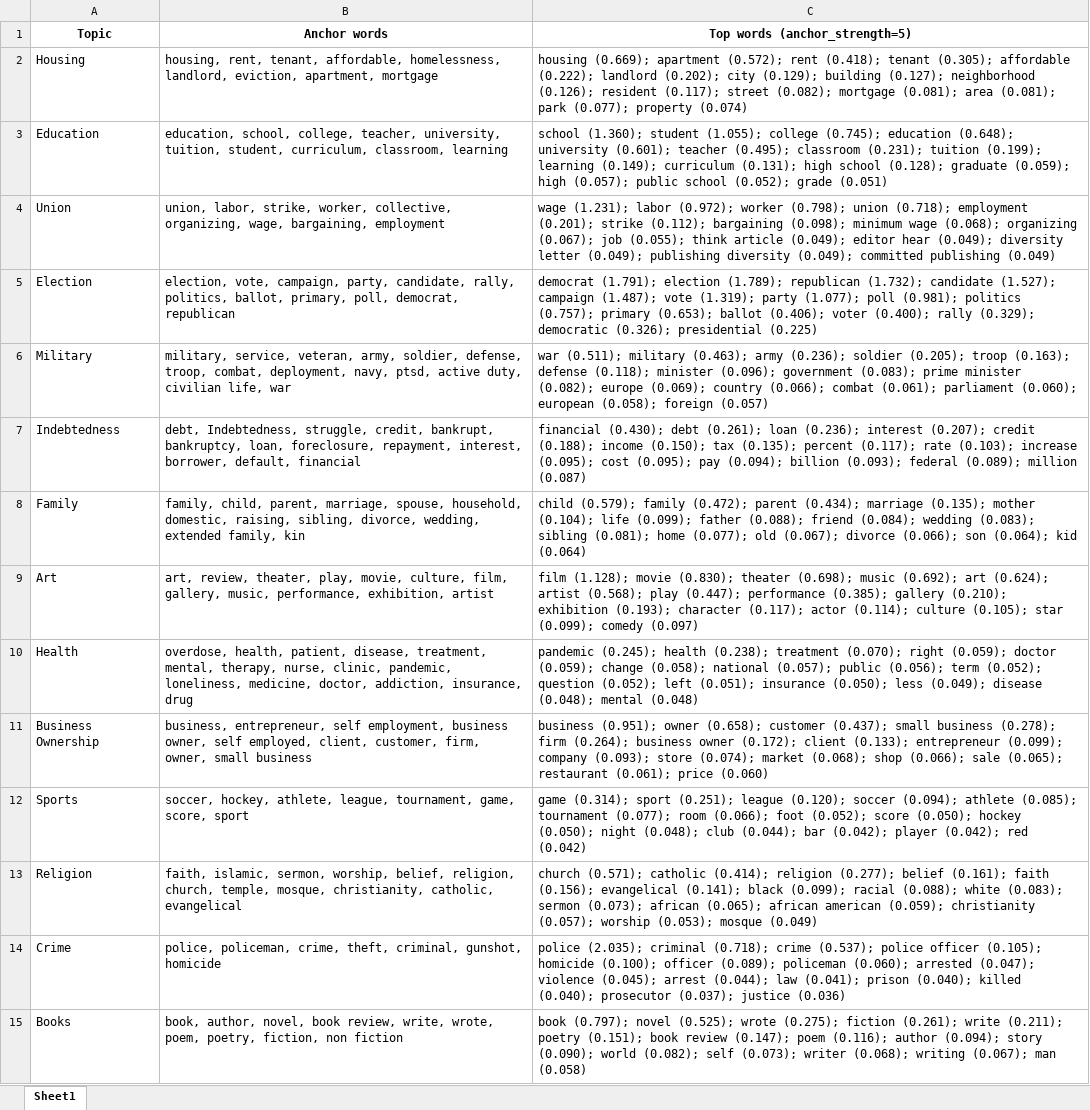
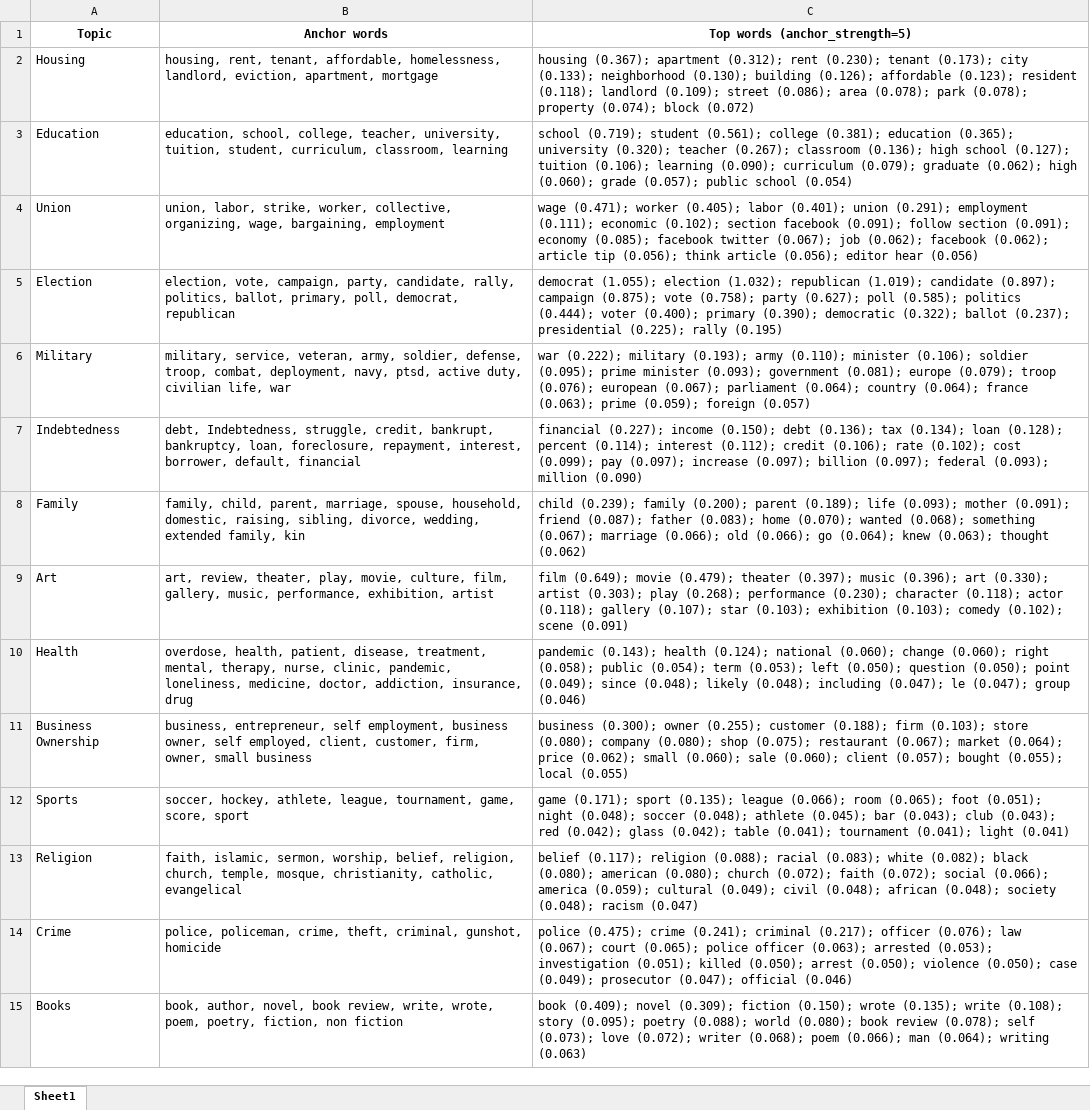
Before and after one commit to laurauguc/working_class_media_analysis, an Excel workbook: analysis/2.topic_analaysis/corex_topics_anchor5.xlsx, sheet Sheet1, drawn as a sheet; values as stored, in another font and other column widths than the file's, no borders; the diff names each change by its address in the sheet, - before the commit and + after, or states it on an @@ line.

Commit message:
anchor strength = 3

```diff
--- a/analysis/2.topic_analaysis/corex_topics_anchor5.xlsx (sheet Sheet1)
+++ b/analysis/2.topic_analaysis/corex_topics_anchor5.xlsx (sheet Sheet1)
-C2 (Top words (anchor_strength=5)): housing (0.669); apartment (0.572); rent (0.418); tenant (0.305); affordable (0.222); landlord (0.202); city (0.129); building (0.127); neighborhood (0.126); resident (0.117); street (0.082); mortgage (0.081); area (0.081); park (0.077); property (0.074)
+C2 (Top words (anchor_strength=5)): housing (0.367); apartment (0.312); rent (0.230); tenant (0.173); city (0.133); neighborhood (0.130); building (0.126); affordable (0.123); resident (0.118); landlord (0.109); street (0.086); area (0.078); park (0.078); property (0.074); block (0.072)
-C3 (Top words (anchor_strength=5)): school (1.360); student (1.055); college (0.745); education (0.648); university (0.601); teacher (0.495); classroom (0.231); tuition (0.199); learning (0.149); curriculum (0.131); high school (0.128); graduate (0.059); high (0.057); public school (0.052); grade (0.051)
+C3 (Top words (anchor_strength=5)): school (0.719); student (0.561); college (0.381); education (0.365); university (0.320); teacher (0.267); classroom (0.136); high school (0.127); tuition (0.106); learning (0.090); curriculum (0.079); graduate (0.062); high (0.060); grade (0.057); public school (0.054)
-C4 (Top words (anchor_strength=5)): wage (1.231); labor (0.972); worker (0.798); union (0.718); employment (0.201); strike (0.112); bargaining (0.098); minimum wage (0.068); organizing (0.067); job (0.055); think article (0.049); editor hear (0.049); diversity letter (0.049); publishing diversity (0.049); committed publishing (0.049)
+C4 (Top words (anchor_strength=5)): wage (0.471); worker (0.405); labor (0.401); union (0.291); employment (0.111); economic (0.102); section facebook (0.091); follow section (0.091); economy (0.085); facebook twitter (0.067); job (0.062); facebook (0.062); article tip (0.056); think article (0.056); editor hear (0.056)
-C5 (Top words (anchor_strength=5)): democrat (1.791); election (1.789); republican (1.732); candidate (1.527); campaign (1.487); vote (1.319); party (1.077); poll (0.981); politics (0.757); primary (0.653); ballot (0.406); voter (0.400); rally (0.329); democratic (0.326); presidential (0.225)
+C5 (Top words (anchor_strength=5)): democrat (1.055); election (1.032); republican (1.019); candidate (0.897); campaign (0.875); vote (0.758); party (0.627); poll (0.585); politics (0.444); voter (0.400); primary (0.390); democratic (0.322); ballot (0.237); presidential (0.225); rally (0.195)
-C6 (Top words (anchor_strength=5)): war (0.511); military (0.463); army (0.236); soldier (0.205); troop (0.163); defense (0.118); minister (0.096); government (0.083); prime minister (0.082); europe (0.069); country (0.066); combat (0.061); parliament (0.060); european (0.058); foreign (0.057)
+C6 (Top words (anchor_strength=5)): war (0.222); military (0.193); army (0.110); minister (0.106); soldier (0.095); prime minister (0.093); government (0.081); europe (0.079); troop (0.076); european (0.067); parliament (0.064); country (0.064); france (0.063); prime (0.059); foreign (0.057)
-C7 (Top words (anchor_strength=5)): financial (0.430); debt (0.261); loan (0.236); interest (0.207); credit (0.188); income (0.150); tax (0.135); percent (0.117); rate (0.103); increase (0.095); cost (0.095); pay (0.094); billion (0.093); federal (0.089); million (0.087)
+C7 (Top words (anchor_strength=5)): financial (0.227); income (0.150); debt (0.136); tax (0.134); loan (0.128); percent (0.114); interest (0.112); credit (0.106); rate (0.102); cost (0.099); pay (0.097); increase (0.097); billion (0.097); federal (0.093); million (0.090)
-C8 (Top words (anchor_strength=5)): child (0.579); family (0.472); parent (0.434); marriage (0.135); mother (0.104); life (0.099); father (0.088); friend (0.084); wedding (0.083); sibling (0.081); home (0.077); old (0.067); divorce (0.066); son (0.064); kid (0.064)
+C8 (Top words (anchor_strength=5)): child (0.239); family (0.200); parent (0.189); life (0.093); mother (0.091); friend (0.087); father (0.083); home (0.070); wanted (0.068); something (0.067); marriage (0.066); old (0.066); go (0.064); knew (0.063); thought (0.062)
-C9 (Top words (anchor_strength=5)): film (1.128); movie (0.830); theater (0.698); music (0.692); art (0.624); artist (0.568); play (0.447); performance (0.385); gallery (0.210); exhibition (0.193); character (0.117); actor (0.114); culture (0.105); star (0.099); comedy (0.097)
+C9 (Top words (anchor_strength=5)): film (0.649); movie (0.479); theater (0.397); music (0.396); art (0.330); artist (0.303); play (0.268); performance (0.230); character (0.118); actor (0.118); gallery (0.107); star (0.103); exhibition (0.103); comedy (0.102); scene (0.091)
-C10 (Top words (anchor_strength=5)): pandemic (0.245); health (0.238); treatment (0.070); right (0.059); doctor (0.059); change (0.058); national (0.057); public (0.056); term (0.052); question (0.052); left (0.051); insurance (0.050); less (0.049); disease (0.048); mental (0.048)
+C10 (Top words (anchor_strength=5)): pandemic (0.143); health (0.124); national (0.060); change (0.060); right (0.058); public (0.054); term (0.053); left (0.050); question (0.050); point (0.049); since (0.048); likely (0.048); including (0.047); le (0.047); group (0.046)
-C11 (Top words (anchor_strength=5)): business (0.951); owner (0.658); customer (0.437); small business (0.278); firm (0.264); business owner (0.172); client (0.133); entrepreneur (0.099); company (0.093); store (0.074); market (0.068); shop (0.066); sale (0.065); restaurant (0.061); price (0.060)
+C11 (Top words (anchor_strength=5)): business (0.300); owner (0.255); customer (0.188); firm (0.103); store (0.080); company (0.080); shop (0.075); restaurant (0.067); market (0.064); price (0.062); small (0.060); sale (0.060); client (0.057); bought (0.055); local (0.055)
-C12 (Top words (anchor_strength=5)): game (0.314); sport (0.251); league (0.120); soccer (0.094); athlete (0.085); tournament (0.077); room (0.066); foot (0.052); score (0.050); hockey (0.050); night (0.048); club (0.044); bar (0.042); player (0.042); red (0.042)
+C12 (Top words (anchor_strength=5)): game (0.171); sport (0.135); league (0.066); room (0.065); foot (0.051); night (0.048); soccer (0.048); athlete (0.045); bar (0.043); club (0.043); red (0.042); glass (0.042); table (0.041); tournament (0.041); light (0.041)
-C13 (Top words (anchor_strength=5)): church (0.571); catholic (0.414); religion (0.277); belief (0.161); faith (0.156); evangelical (0.141); black (0.099); racial (0.088); white (0.083); sermon (0.073); african (0.065); african american (0.059); christianity (0.057); worship (0.053); mosque (0.049)
+C13 (Top words (anchor_strength=5)): belief (0.117); religion (0.088); racial (0.083); white (0.082); black (0.080); american (0.080); church (0.072); faith (0.072); social (0.066); america (0.059); cultural (0.049); civil (0.048); african (0.048); society (0.048); racism (0.047)
-C14 (Top words (anchor_strength=5)): police (2.035); criminal (0.718); crime (0.537); police officer (0.105); homicide (0.100); officer (0.089); policeman (0.060); arrested (0.047); violence (0.045); arrest (0.044); law (0.041); prison (0.040); killed (0.040); prosecutor (0.037); justice (0.036)
+C14 (Top words (anchor_strength=5)): police (0.475); crime (0.241); criminal (0.217); officer (0.076); law (0.067); court (0.065); police officer (0.063); arrested (0.053); investigation (0.051); killed (0.050); arrest (0.050); violence (0.050); case (0.049); prosecutor (0.047); official (0.046)
-C15 (Top words (anchor_strength=5)): book (0.797); novel (0.525); wrote (0.275); fiction (0.261); write (0.211); poetry (0.151); book review (0.147); poem (0.116); author (0.094); story (0.090); world (0.082); self (0.073); writer (0.068); writing (0.067); man (0.058)
+C15 (Top words (anchor_strength=5)): book (0.409); novel (0.309); fiction (0.150); wrote (0.135); write (0.108); story (0.095); poetry (0.088); world (0.080); book review (0.078); self (0.073); love (0.072); writer (0.068); poem (0.066); man (0.064); writing (0.063)
```
Also changed, not shown: 1 other file.
